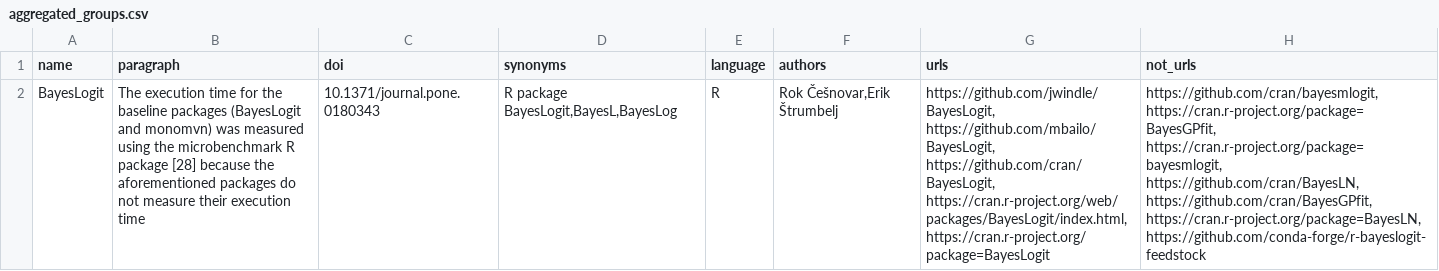
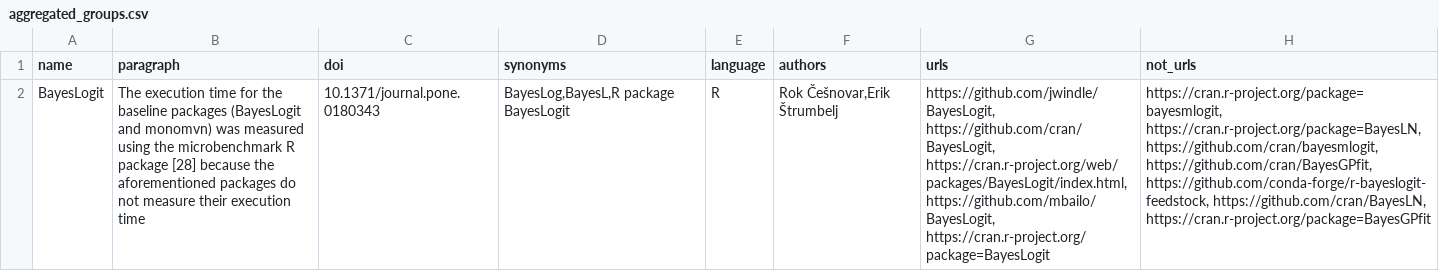
Before and after one commit to jelenadjuric01/Software-Disambiguation, a CSV file: package/aggregated_groups.csv, drawn as a sheet; the diff names each change by its address in the sheet, - before the commit and + after, or states it on an @@ line.

```diff
--- a/package/aggregated_groups.csv
+++ b/package/aggregated_groups.csv
-D2 (synonyms): R package BayesLogit,BayesL,BayesLog
+D2 (synonyms): BayesLog,BayesL,R package BayesLogit
-G2 (urls): https://github.com/jwindle/BayesLogit, https://github.com/mbailo/BayesLogit, https://github.com/cran/BayesLogit, https://cran.r-project.org/web/packages/BayesLogit/index.html, https://cran.r-project.org/package=BayesLogit
+G2 (urls): https://github.com/jwindle/BayesLogit, https://github.com/cran/BayesLogit, https://cran.r-project.org/web/packages/BayesLogit/index.html, https://github.com/mbailo/BayesLogit, https://cran.r-project.org/package=BayesLogit
-H2 (not_urls): https://github.com/cran/bayesmlogit, https://cran.r-project.org/package=BayesGPfit, https://cran.r-project.org/package=bayesmlogit, https://github.com/cran/BayesLN, https://github.com/cran/BayesGPfit, https://cran.r-project.org/package=BayesLN, https://github.com/conda-forge/r-bayeslogit-feedstock
+H2 (not_urls): https://cran.r-project.org/package=bayesmlogit, https://cran.r-project.org/package=BayesLN, https://github.com/cran/bayesmlogit, https://github.com/cran/BayesGPfit, https://github.com/conda-forge/r-bayeslogit-feedstock, https://github.com/cran/BayesLN, https://cran.r-project.org/package=BayesGPfit
```
Also changed, not shown: package/model_input.csv, package/temp/corpus_with_candidates.csv, 8 other files.
